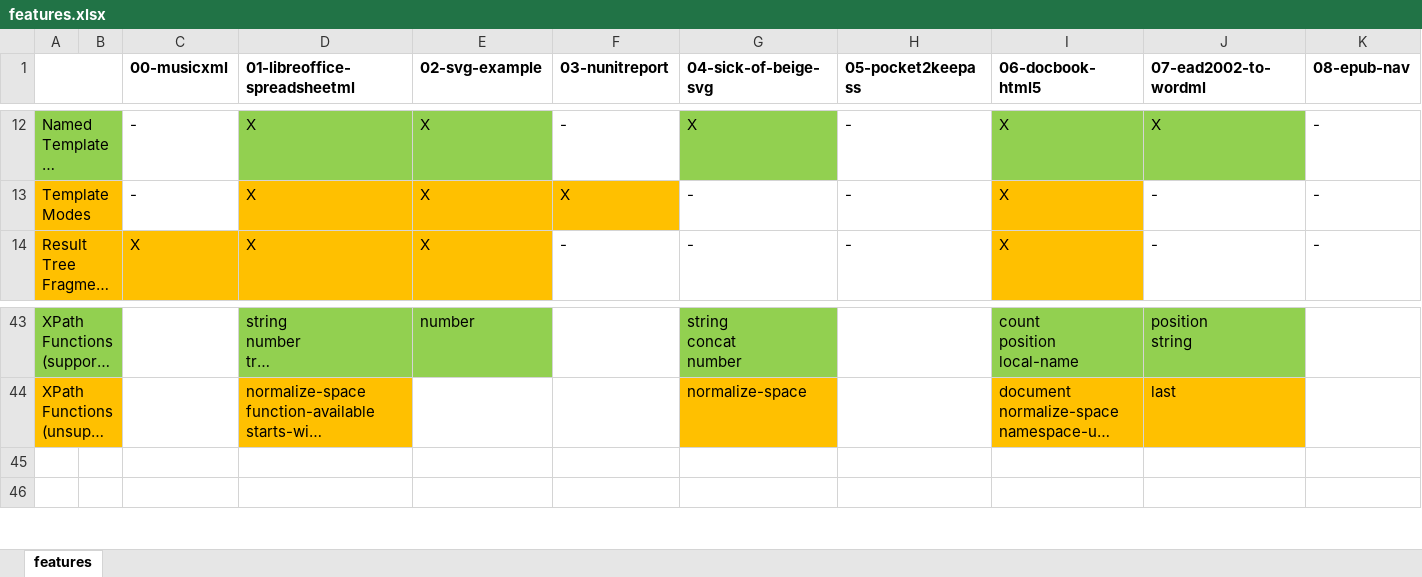
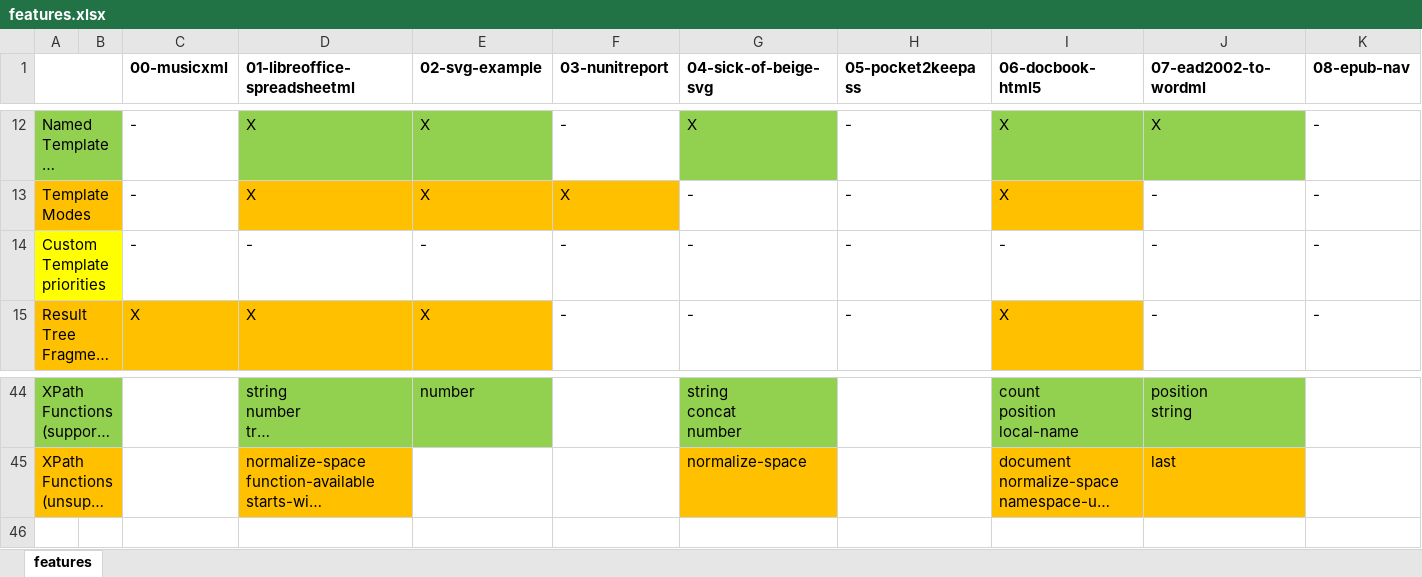
Before and after one commit to Boddlnagg/analyzexslt, an Excel workbook: xslt-collection/features.xlsx, sheet features, drawn as a sheet; only a part is shown, gaps mark what is left out; long unchanged cells end in …; values as stored, in another font and other column widths than the file's, no borders; removed rows and columns are numbered as before the commit, all else as after; rows hold the shown columns only; the diff names each change by its address in the sheet, - before the commit and + after, or states it on an @@ line.

```diff
--- a/xslt-collection/features.xlsx (sheet features)
+++ b/xslt-collection/features.xlsx (sheet features)
+row 14: Custom Template priorities |  | - | - | - | - | - | - | - | - | -
-row 45: (empty)
```
Also changed, not shown: 1 other file.
